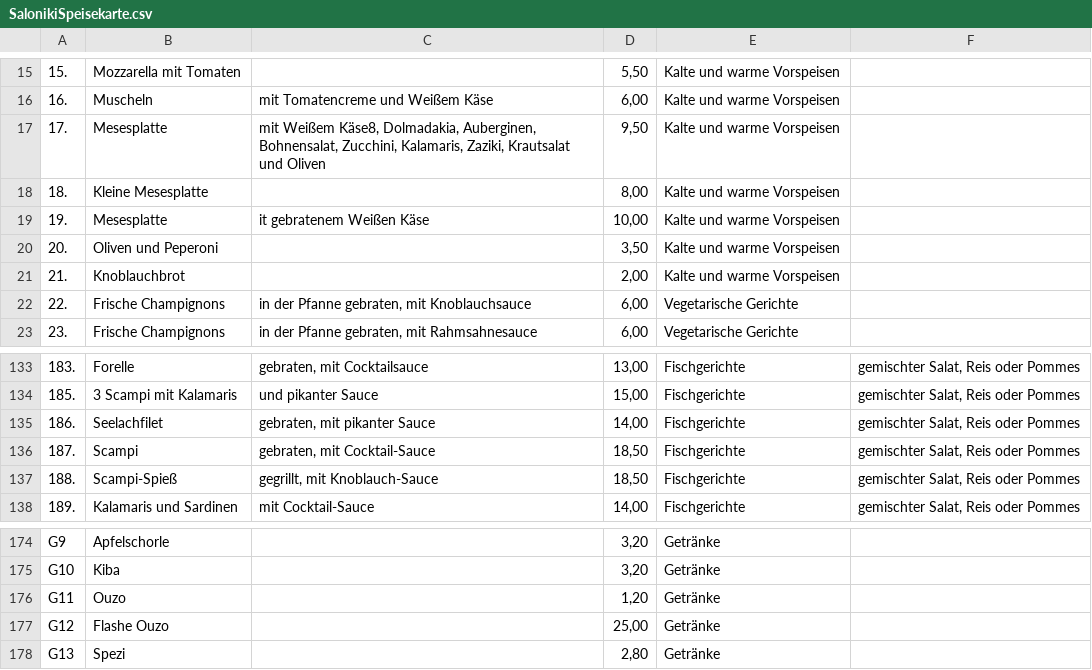
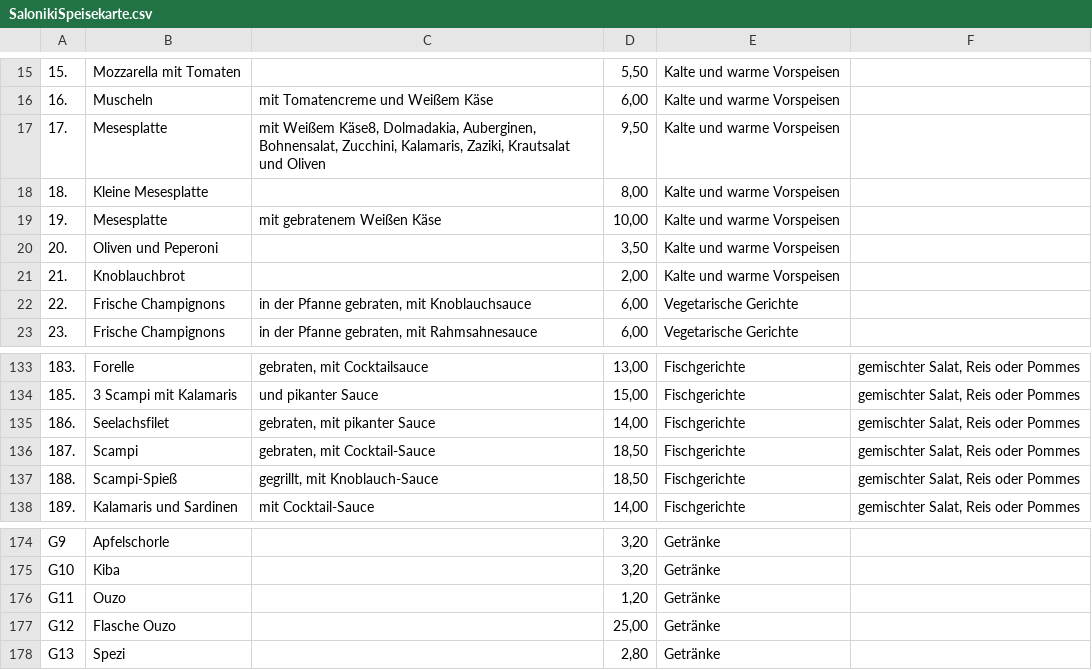
Before and after one commit to UkeHa/SalonikiAlexaSkill, a CSV file: SalonikiAlexa/Resources/SalonikiSpeisekarte.csv, drawn as a sheet; only a part is shown, gaps mark what is left out.

```diff
--- a/SalonikiAlexa/Resources/SalonikiSpeisekarte.csv
+++ b/SalonikiAlexa/Resources/SalonikiSpeisekarte.csv
@@ -18,3 +18,3 @@
 18.;Kleine Mesesplatte;;8,00;Kalte und warme Vorspeisen;
-19.;Mesesplatte;it gebratenem Weißen Käse;10,00;Kalte und warme Vorspeisen;
+19.;Mesesplatte;mit gebratenem Weißen Käse;10,00;Kalte und warme Vorspeisen;
 20.;Oliven und Peperoni;;3,50;Kalte und warme Vorspeisen;
@@ -134,3 +134,3 @@
 185.;3 Scampi mit Kalamaris;und pikanter Sauce;15,00;Fischgerichte;gemischter Salat, Reis oder Pommes
-186.;Seelachfilet;gebraten, mit pikanter Sauce;14,00;Fischgerichte;gemischter Salat, Reis oder Pommes
+186.;Seelachsfilet;gebraten, mit pikanter Sauce;14,00;Fischgerichte;gemischter Salat, Reis oder Pommes
 187.;Scampi;gebraten, mit Cocktail-Sauce;18,50;Fischgerichte;gemischter Salat, Reis oder Pommes
@@ -176,3 +176,3 @@ G10;Kiba;;3,20;Getränke;
 G11;Ouzo;;1,20;Getränke;
-G12;Flashe Ouzo;;25,00;Getränke;
+G12;Flasche Ouzo;;25,00;Getränke;
 G13;Spezi;;2,80;Getränke;
```
Also changed, not shown: 2 other files.
